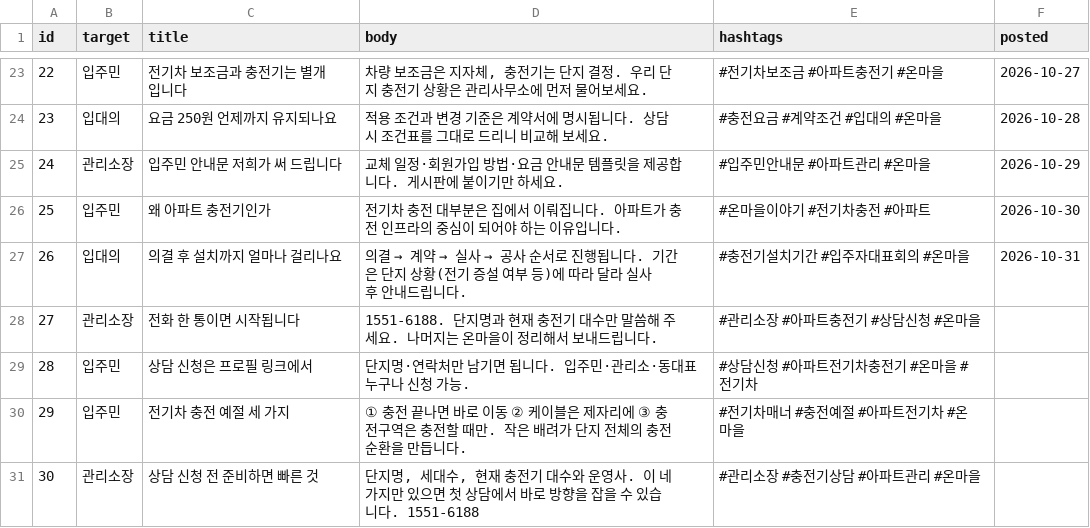
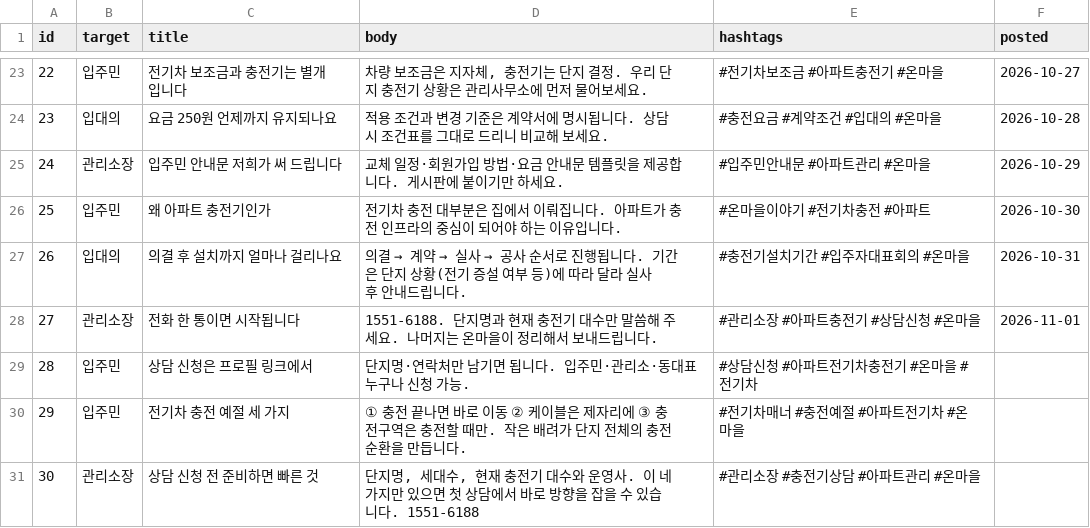
Before and after one commit to tengoku21-coder/onmaeul-insta, a CSV file: posts.csv, drawn as a sheet; only a part is shown, gaps mark what is left out.

Commit message:
posted 2026-10-31

```diff
--- a/posts.csv
+++ b/posts.csv
@@ -27,3 +27,3 @@ id,target,title,body,hashtags,posted
 26,입대의,의결 후 설치까지 얼마나 걸리나요,의결 → 계약 → 실사 → 공사 순서로 진행됩니다. 기간은 단지 상황(전기 증설 여부 등)에 따라 달라 실사 후 안내드립니다.,#충전기설치기간 #입주자대표회의 #온마을,2026-10-31
-27,관리소장,전화 한 통이면 시작됩니다,1551-6188. 단지명과 현재 충전기 대수만 말씀해 주세요. 나머지는 온마을이 정리해서 보내드립니다.,#관리소장 #아파트충전기 #상담신청 #온마을,
+27,관리소장,전화 한 통이면 시작됩니다,1551-6188. 단지명과 현재 충전기 대수만 말씀해 주세요. 나머지는 온마을이 정리해서 보내드립니다.,#관리소장 #아파트충전기 #상담신청 #온마을,2026-11-01
 28,입주민,상담 신청은 프로필 링크에서,단지명·연락처만 남기면 됩니다. 입주민·관리소·동대표 누구나 신청 가능.,#상담신청 #아파트전기차충전기 #온마을 #전기차,
```
